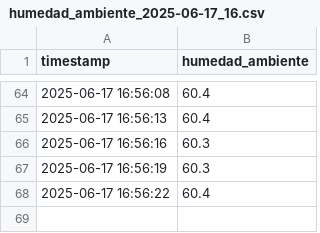
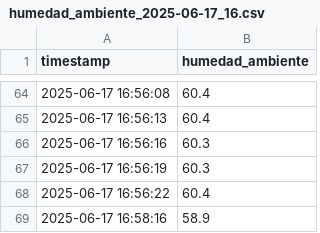
Before and after one commit to lordmatrox/proyecto, a CSV file: datos/humedad_ambiente_2025-06-17_16.csv, drawn as a sheet; only a part is shown, gaps mark what is left out.

Commit message:
📦 Datos actualizados automáticamente

```diff
--- a/datos/humedad_ambiente_2025-06-17_16.csv
+++ b/datos/humedad_ambiente_2025-06-17_16.csv
@@ -68 +68,2 @@ timestamp,humedad_ambiente
 2025-06-17 16:56:22,60.4
+2025-06-17 16:58:16,58.9
```
Also changed, not shown: datos/humedad_suelo_2025-06-17_16.csv, datos/temperatura_2025-06-17_16.csv.
